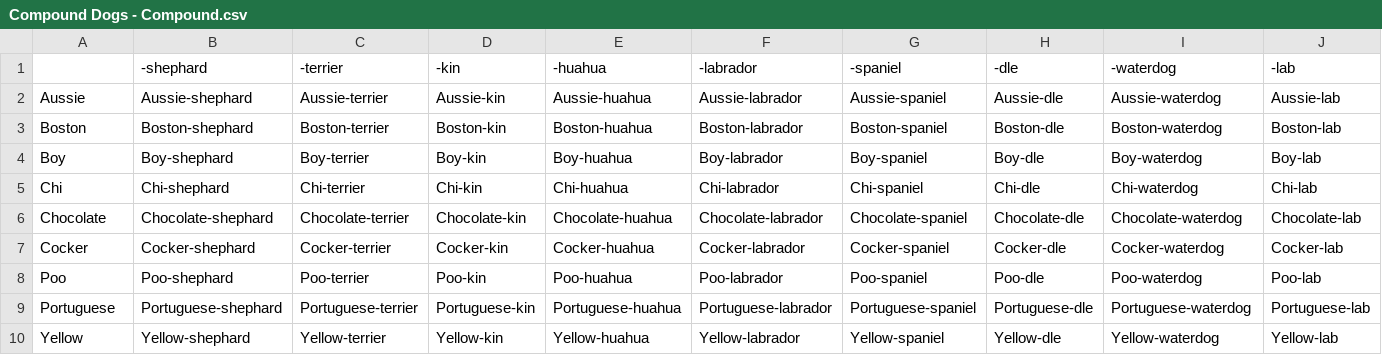
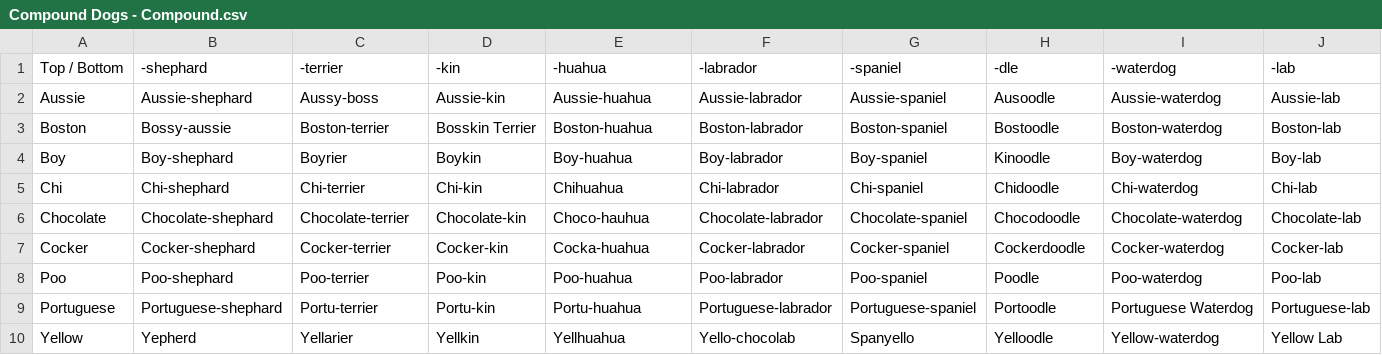
Before and after one commit to amarcher/dogslots, a CSV file: db/Compound Dogs - Compound.csv, drawn as a sheet.

```diff
--- a/db/Compound Dogs - Compound.csv
+++ b/db/Compound Dogs - Compound.csv
@@ -1,10 +1,10 @@
-,-shephard,-terrier,-kin,-huahua,-labrador,-spaniel,-dle,-waterdog,-lab
-Aussie,Aussie-shephard,Aussie-terrier,Aussie-kin,Aussie-huahua,Aussie-labrador,Aussie-spaniel,Aussie-dle,Aussie-waterdog,Aussie-lab
-Boston,Boston-shephard,Boston-terrier,Boston-kin,Boston-huahua,Boston-labrador,Boston-spaniel,Boston-dle,Boston-waterdog,Boston-lab
-Boy,Boy-shephard,Boy-terrier,Boy-kin,Boy-huahua,Boy-labrador,Boy-spaniel,Boy-dle,Boy-waterdog,Boy-lab
-Chi,Chi-shephard,Chi-terrier,Chi-kin,Chi-huahua,Chi-labrador,Chi-spaniel,Chi-dle,Chi-waterdog,Chi-lab
-Chocolate,Chocolate-shephard,Chocolate-terrier,Chocolate-kin,Chocolate-huahua,Chocolate-labrador,Chocolate-spaniel,Chocolate-dle,Chocolate-waterdog,Chocolate-lab
-Cocker,Cocker-shephard,Cocker-terrier,Cocker-kin,Cocker-huahua,Cocker-labrador,Cocker-spaniel,Cocker-dle,Cocker-waterdog,Cocker-lab
-Poo,Poo-shephard,Poo-terrier,Poo-kin,Poo-huahua,Poo-labrador,Poo-spaniel,Poo-dle,Poo-waterdog,Poo-lab
-Portuguese,Portuguese-shephard,Portuguese-terrier,Portuguese-kin,Portuguese-huahua,Portuguese-labrador,Portuguese-spaniel,Portuguese-dle,Portuguese-waterdog,Portuguese-lab
-Yellow,Yellow-shephard,Yellow-terrier,Yellow-kin,Yellow-huahua,Yellow-labrador,Yellow-spaniel,Yellow-dle,Yellow-waterdog,Yellow-lab
+Top / Bottom,-shephard,-terrier,-kin,-huahua,-labrador,-spaniel,-dle,-waterdog,-lab
+Aussie,Aussie-shephard,Aussy-boss,Aussie-kin,Aussie-huahua,Aussie-labrador,Aussie-spaniel,Ausoodle,Aussie-waterdog,Aussie-lab
+Boston,Bossy-aussie,Boston-terrier,Bosskin Terrier,Boston-huahua,Boston-labrador,Boston-spaniel,Bostoodle,Boston-waterdog,Boston-lab
+Boy,Boy-shephard,Boyrier,Boykin,Boy-huahua,Boy-labrador,Boy-spaniel,Kinoodle,Boy-waterdog,Boy-lab
+Chi,Chi-shephard,Chi-terrier,Chi-kin,Chihuahua,Chi-labrador,Chi-spaniel,Chidoodle,Chi-waterdog,Chi-lab
+Chocolate,Chocolate-shephard,Chocolate-terrier,Chocolate-kin,Choco-hauhua,Chocolate-labrador,Chocolate-spaniel,Chocodoodle,Chocolate-waterdog,Chocolate-lab
+Cocker,Cocker-shephard,Cocker-terrier,Cocker-kin,Cocka-huahua,Cocker-labrador,Cocker-spaniel,Cockerdoodle,Cocker-waterdog,Cocker-lab
+Poo,Poo-shephard,Poo-terrier,Poo-kin,Poo-huahua,Poo-labrador,Poo-spaniel,Poodle,Poo-waterdog,Poo-lab
+Portuguese,Portuguese-shephard,Portu-terrier,Portu-kin,Portu-huahua,Portuguese-labrador,Portuguese-spaniel,Portoodle,Portuguese Waterdog,Portuguese-lab
+Yellow,Yepherd,Yellarier,Yellkin,Yellhuahua,Yello-chocolab,Spanyello,Yelloodle,Yellow-waterdog,Yellow Lab
```
Also changed, not shown: 8 other files.
